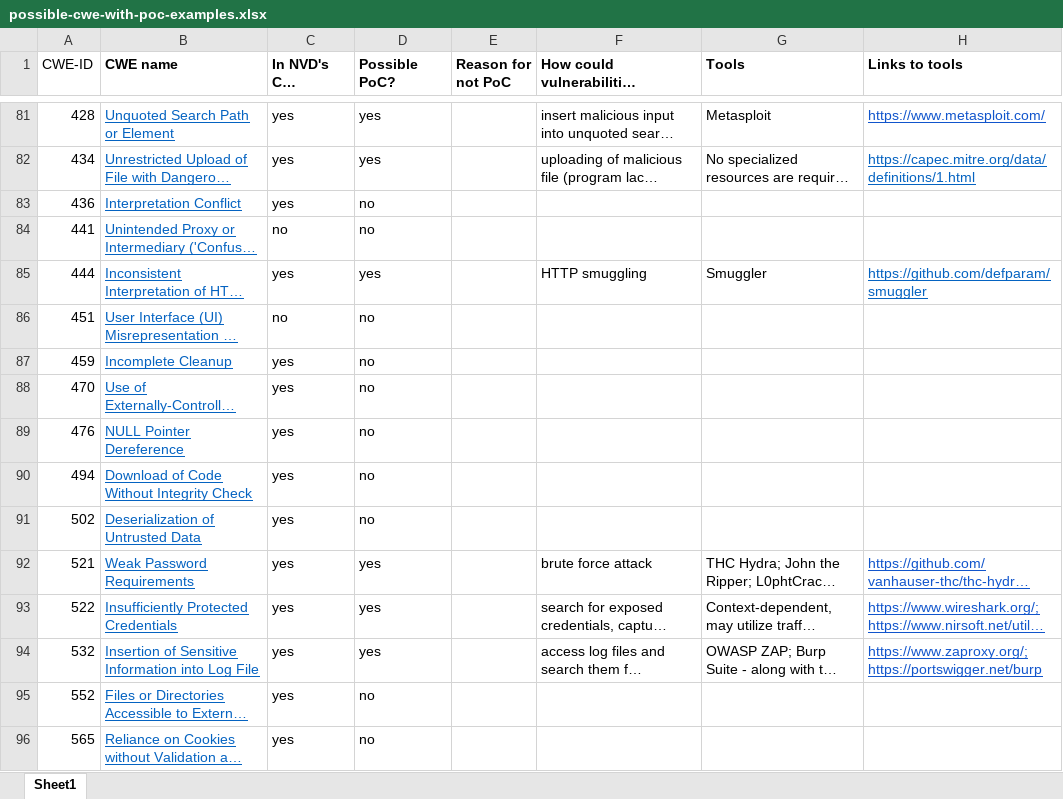
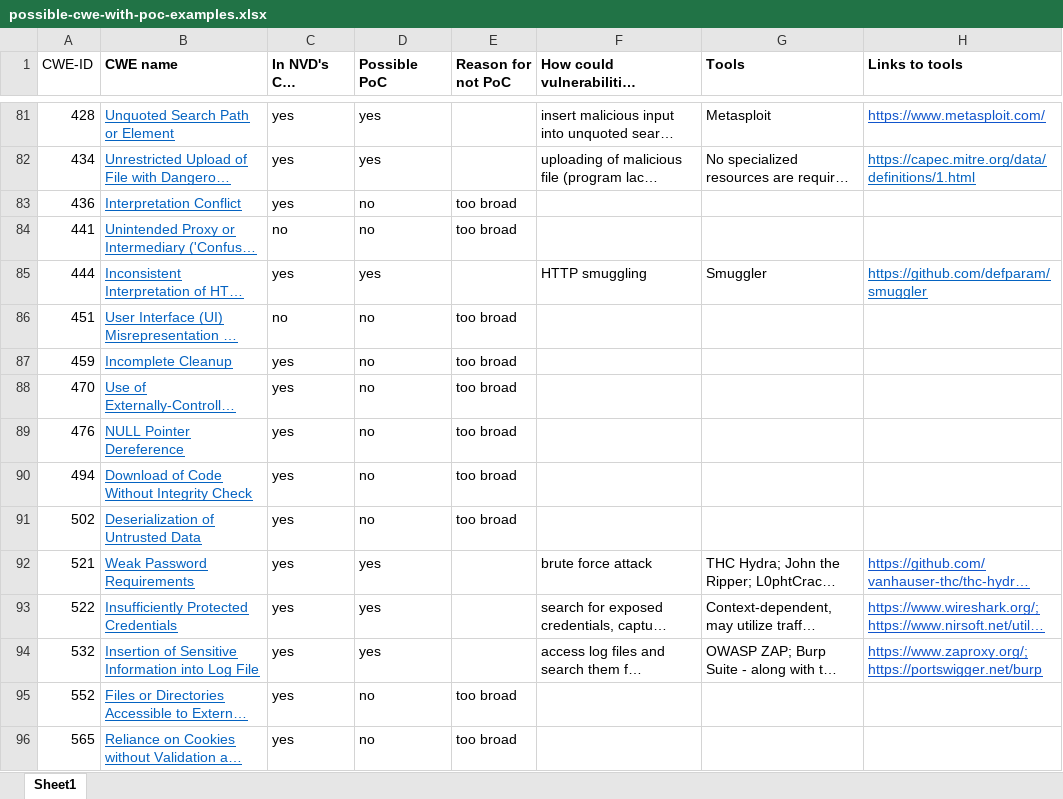
Before and after one commit to SoftwareDesignLab/SSVC, an Excel workbook: Exploitation Status/CWE as PoC/possible-cwe-with-poc-examples.xlsx, sheet Sheet1, drawn as a sheet; only a part is shown, gaps mark what is left out; long unchanged cells end in …; values as stored, in another font and other column widths than the file's, no borders; conditional formats not drawn; the diff covers the shown part only; the diff names each change by its address in the sheet, - before the commit and + after, or states it on an @@ line.

Commit message:
update file

```diff
--- a/Exploitation Status/CWE as PoC/possible-cwe-with-poc-examples.xlsx (sheet Sheet1)
+++ b/Exploitation Status/CWE as PoC/possible-cwe-with-poc-examples.xlsx (sheet Sheet1)
-D1: Possible PoC?
+D1: Possible PoC
-E83:E84 (Reason for not PoC): (empty)
+E83:E84 (Reason for not PoC): too broad
-E86:E91 (Reason for not PoC): (empty)
+E86:E91 (Reason for not PoC): too broad
-E95:E96 (Reason for not PoC): (empty)
+E95:E96 (Reason for not PoC): too broad
```
Also changed, not shown: 112 edited cells elsewhere in this sheet.
